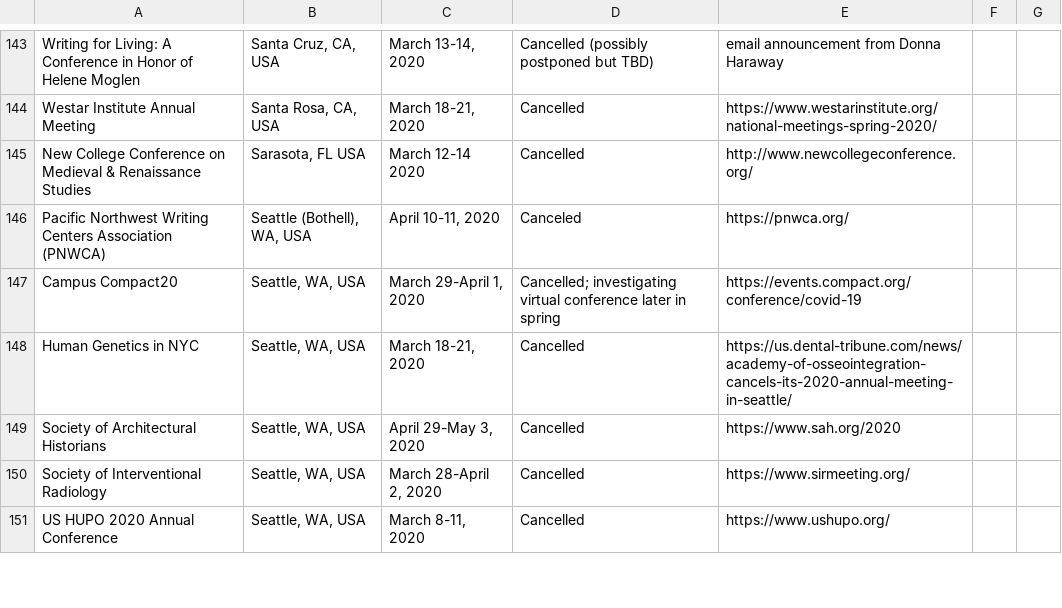
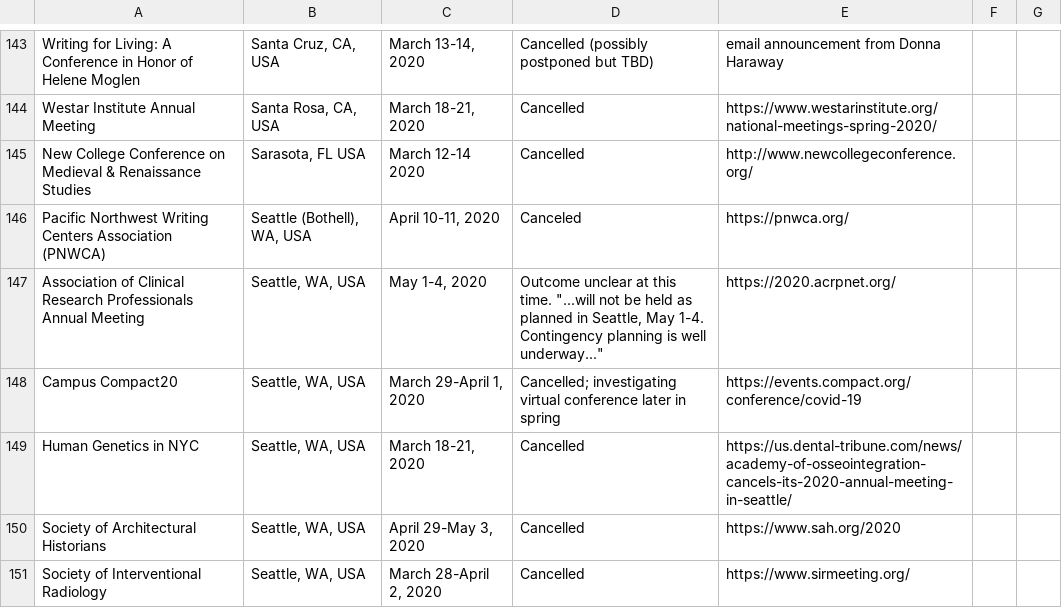
Before and after one commit to WeileiZeng/Cancelled-Academic-Conferences, a CSV file: conferences.csv, drawn as a sheet; only a part is shown, gaps mark what is left out; the shorter side is filled out with more unchanged rows; the diff names each change by its address in the sheet, - before the commit and + after, or states it on an @@ line.

```diff
--- a/conferences.csv
+++ b/conferences.csv
+row 147: Association of Clinical Research Professionals Annual Meeting | Seattle, WA, USA | May 1-4, 2020 | Outcome unclear at this time. "...will not be held as planned in Seattle, May 1-4. Contingency planning is well underway..." | https://2020.acrpnet.org/
```
Also changed, not shown: 2 other files.
